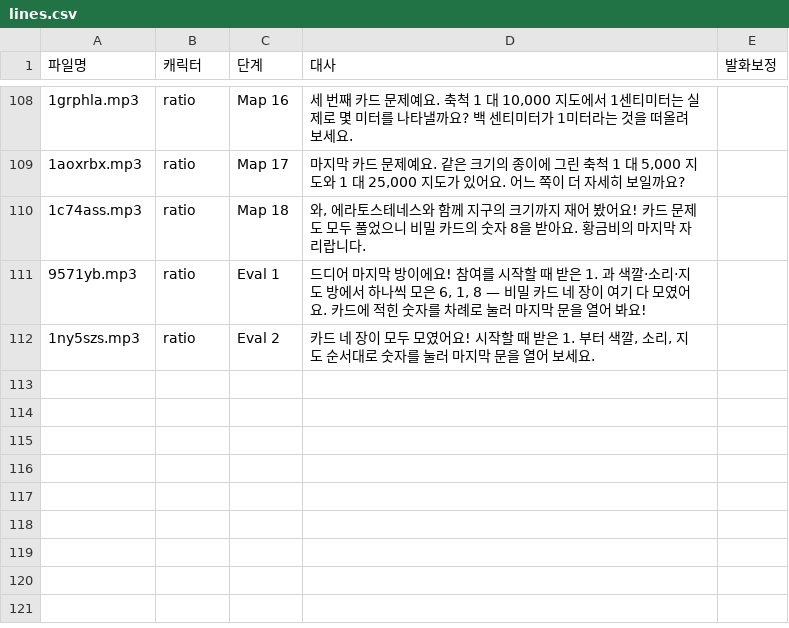
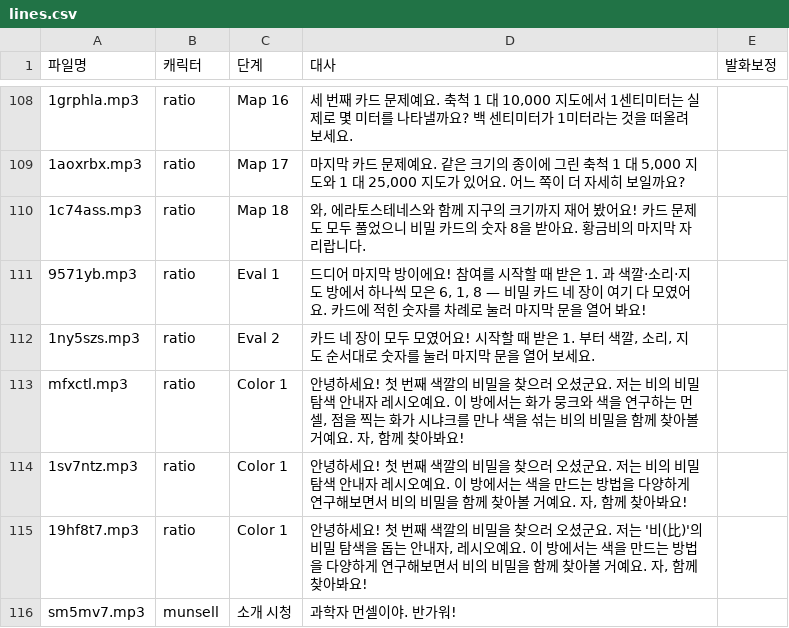
Before and after one commit to yhl5286-design/ratiosense-dev, a CSV file: v4/tts/lines.csv, drawn as a sheet; only a part is shown, gaps mark what is left out; the diff names each change by its address in the sheet, - before the commit and + after, or states it on an @@ line.

```diff
--- a/v4/tts/lines.csv
+++ b/v4/tts/lines.csv
+row 113: mfxctl.mp3 | ratio | Color 1 | 안녕하세요! 첫 번째 색깔의 비밀을 찾으러 오셨군요. 저는 비의 비밀 탐색 안내자 레시오예요. 이 방에서는 화가 뭉크와 색을 연구하는 먼셀, 점을 찍는 화가 시냐크를 만나 색을 섞는 비의 비밀을 함께 찾아볼 거예요. 자, 함께 찾아봐요!
+row 114: 1sv7ntz.mp3 | ratio | Color 1 | 안녕하세요! 첫 번째 색깔의 비밀을 찾으러 오셨군요. 저는 비의 비밀 탐색 안내자 레시오예요. 이 방에서는 색을 만드는 방법을 다양하게 연구해보면서 비의 비밀을 함께 찾아볼 거예요. 자, 함께 찾아봐요!
+row 115: 19hf8t7.mp3 | ratio | Color 1 | 안녕하세요! 첫 번째 색깔의 비밀을 찾으러 오셨군요. 저는 '비(比)'의 비밀 탐색을 돕는 안내자, 레시오예요. 이 방에서는 색을 만드는 방법을 다양하게 연구해보면서 비의 비밀을 함께 찾아볼 거예요. 자, 함께 찾아봐요!
+row 116: sm5mv7.mp3 | munsell | 소개 시청 | 과학자 먼셀이야. 반가워!
```
Also changed, not shown: 24 other files.
